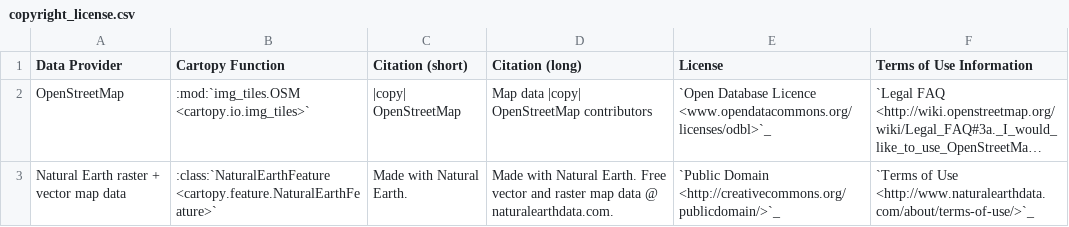
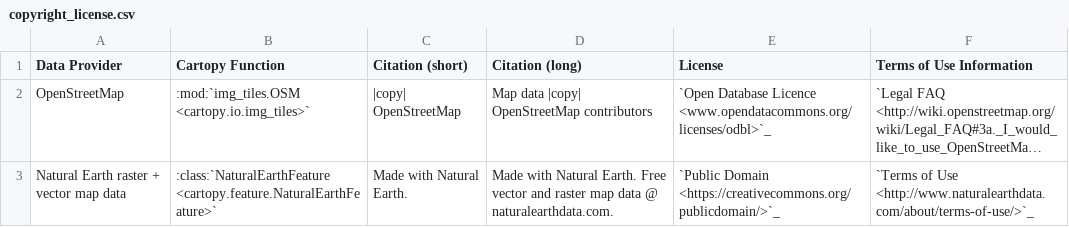
Before and after one commit to SciTools/cartopy, a CSV file: docs/source/_static/copyright_license.csv, drawn as a sheet; long unchanged cells end in …; the diff names each change by its address in the sheet, - before the commit and + after, or states it on an @@ line.

```diff
--- a/docs/source/_static/copyright_license.csv
+++ b/docs/source/_static/copyright_license.csv
-E3 (License): `Public Domain <http://creativecommons.org/publicdomain/>`_
+E3 (License): `Public Domain <https://creativecommons.org/publicdomain/>`_
```
Also changed, not shown: 10 other files.
